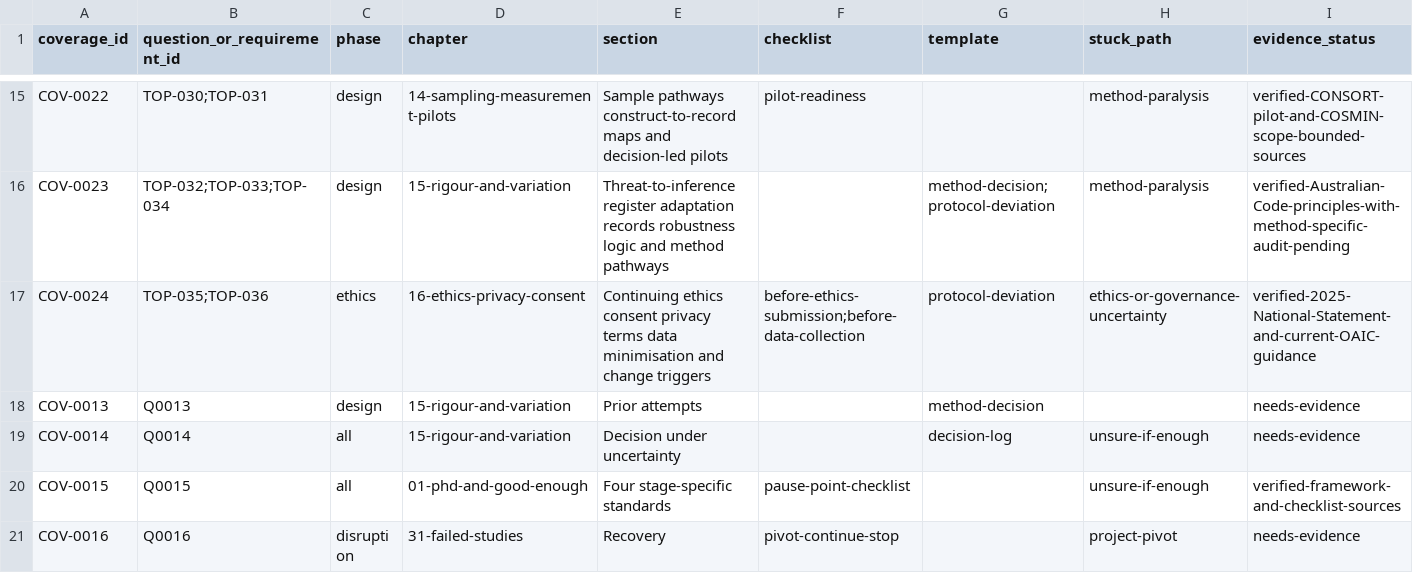
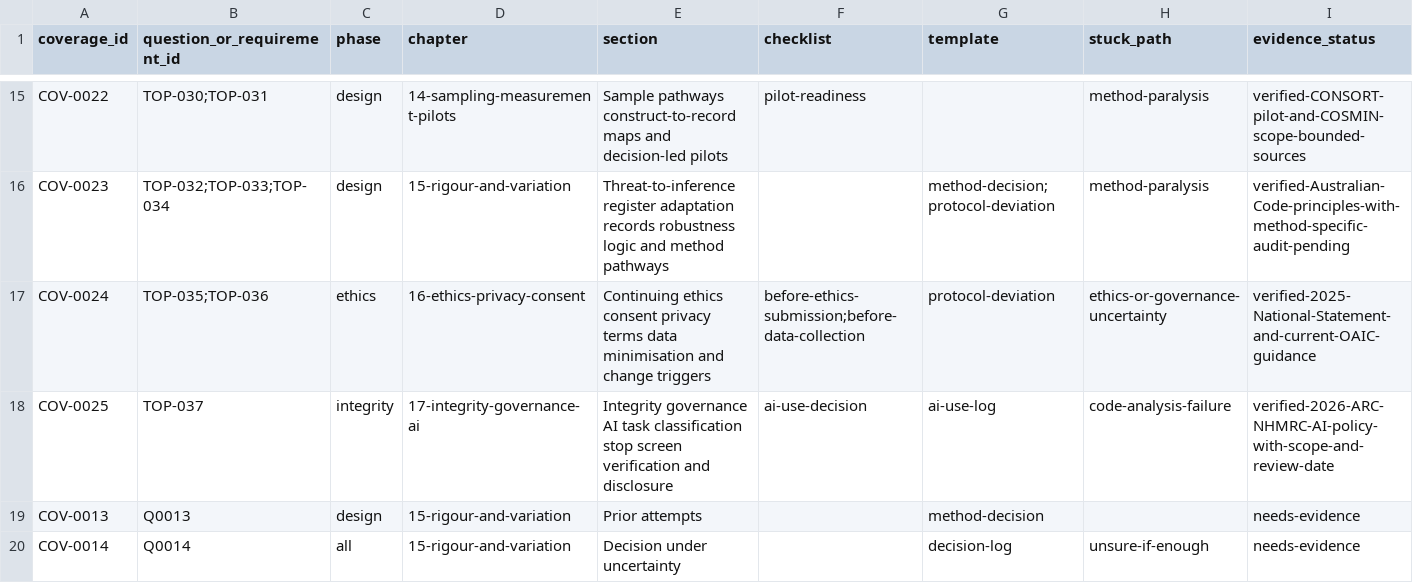
Before and after one commit to hareshsuppiah/handbook-for-the-recently-enrolled, a CSV file: research/coverage-matrix.csv, drawn as a sheet; only a part is shown, gaps mark what is left out; the shorter side is filled out with more unchanged rows; rows hold the shown columns only; the diff names each change by its address in the sheet, - before the commit and + after, or states it on an @@ line.

```diff
--- a/research/coverage-matrix.csv
+++ b/research/coverage-matrix.csv
+row 18: COV-0025 | TOP-037 | integrity | 17-integrity-governance-ai | Integrity governance AI task classification stop screen verification and disclosure | ai-use-decision | ai-use-log | code-analysis-failure | verified-2026-ARC-NHMRC-AI-policy-with-scope-and-review-date
```
Also changed, not shown: planning/requirements-checklist.csv, research/source-register.csv, 4 other files.
